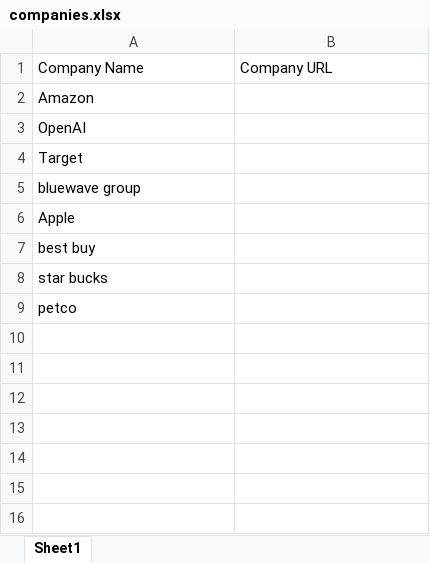
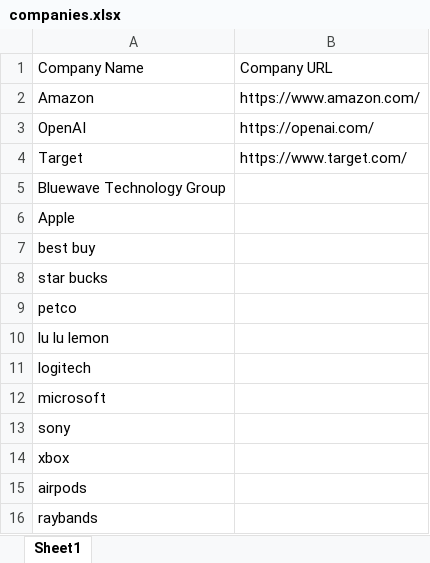
Before and after one commit to blankdean/Company_URL_Aggregator, an Excel workbook: companies.xlsx, sheet Sheet1, drawn as a sheet; values as stored, in another font and other column widths than the file's, no borders; the diff names each change by its address in the sheet, - before the commit and + after, or states it on an @@ line.

Commit message:
update company name

```diff
--- a/companies.xlsx (sheet Sheet1)
+++ b/companies.xlsx (sheet Sheet1)
-B2: (empty)
+B2: https://www.amazon.com/
-B3: (empty)
+B3: https://openai.com/
-B4: (empty)
+B4: https://www.target.com/
-A5: bluewave group
+A5: Bluewave Technology Group
+row 10: lu lu lemon
+row 11: logitech
+row 12: microsoft
+row 13: sony
+row 14: xbox
+row 15: airpods
+row 16: raybands
```
